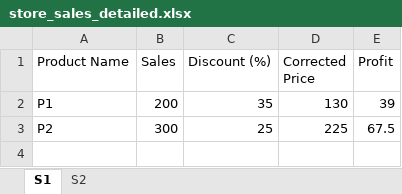
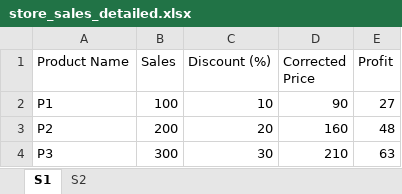
Before and after one commit to arshnoork-101/SalesDataTracker, an Excel workbook: data/store_sales_detailed.xlsx, sheet S1, drawn as a sheet; values as stored, in another font and other column widths than the file's, no borders; charts and pictures not drawn; the diff names each change by its address in the sheet, - before the commit and + after, or states it on an @@ line.

Commit message:
customize data

```diff
--- a/data/store_sales_detailed.xlsx (sheet S1)
+++ b/data/store_sales_detailed.xlsx (sheet S1)
-B2 (Sales): 200
+B2 (Sales): 100
-C2 (Discount (%)): 35
+C2 (Discount (%)): 10
-D2 (Corrected Price): 130
+D2 (Corrected Price): 90
-E2 (Profit): 39
+E2 (Profit): 27
-B3 (Sales): 300
+B3 (Sales): 200
-C3 (Discount (%)): 25
+C3 (Discount (%)): 20
-D3 (Corrected Price): 225
+D3 (Corrected Price): 160
-E3 (Profit): 67.5
+E3 (Profit): 48
+row 4: P3 | 300 | 30 | 210 | 63
```
Also changed, not shown: sheet S2, charts or pictures, data/store_sales_summary.xlsx.
